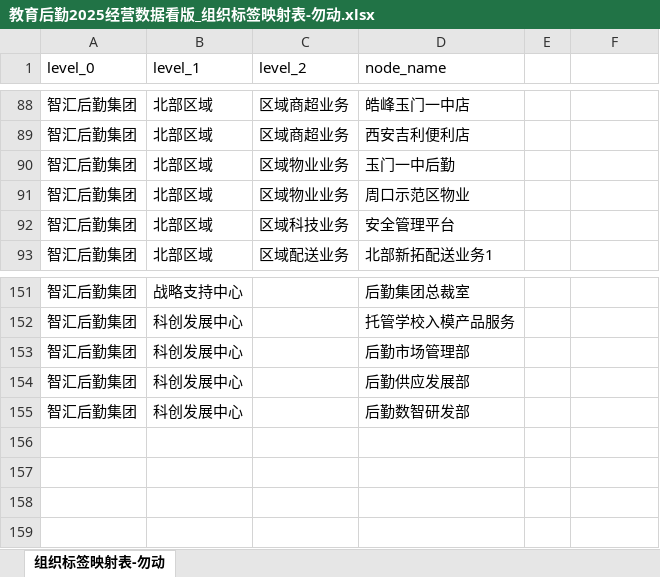
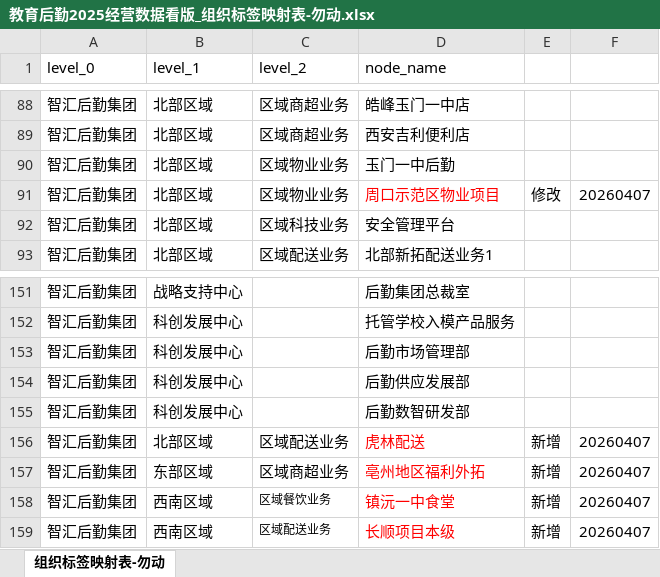
Before and after one commit to zhangks93/ZhiHuiCanMou, an Excel workbook: docs/data/教育后勤2025经营数据看版_组织标签映射表-勿动.xlsx, sheet 组织标签映射表-勿动, drawn as a sheet; only a part is shown, gaps mark what is left out; values as stored, in another font and other column widths than the file's, no borders; conditional formats not drawn; the diff names each change by its address in the sheet, - before the commit and + after, or states it on an @@ line.

Commit message:
feat: refresh financial analysis workflow and business data

```diff
--- a/docs/data/教育后勤2025经营数据看版_组织标签映射表-勿动.xlsx (sheet 组织标签映射表-勿动)
+++ b/docs/data/教育后勤2025经营数据看版_组织标签映射表-勿动.xlsx (sheet 组织标签映射表-勿动)
-D91 (node_name): 周口示范区物业
+D91 (node_name): 周口示范区物业项目
-D91 text colour: black
+D91 text colour: #FF0000
-E91: (empty)
+E91: 修改
-F91: (empty)
+F91: 20260407
+row 156: 智汇后勤集团 | 北部区域 | 区域配送业务 | 虎林配送 | 新增 | 20260407
+row 157: 智汇后勤集团 | 东部区域 | 区域商超业务 | 亳州地区福利外拓 | 新增 | 20260407
+row 158: 智汇后勤集团 | 西南区域 | 区域餐饮业务 | 镇沅一中食堂 | 新增 | 20260407
+row 159: 智汇后勤集团 | 西南区域 | 区域配送业务 | 长顺项目本级 | 新增 | 20260407
```
Also changed, not shown: 26 other files.
